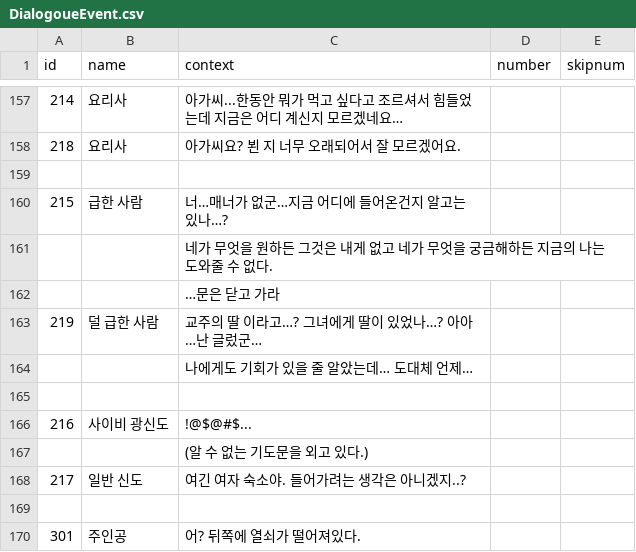
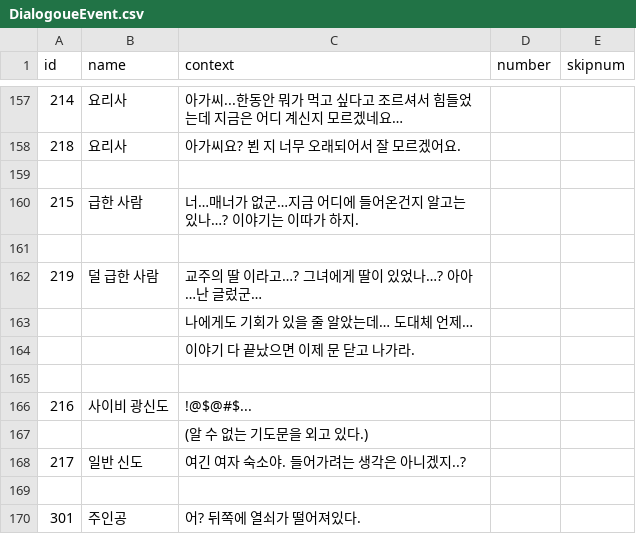
Before and after one commit to leeZn30/Gamelab_Week05, a CSV file: Assets/Resources/CSVFiles/DialogoueEvent.csv, drawn as a sheet; only a part is shown, gaps mark what is left out.

Commit message:
.
.

```diff
--- a/Assets/Resources/CSVFiles/DialogoueEvent.csv
+++ b/Assets/Resources/CSVFiles/DialogoueEvent.csv
@@ -159,7 +159,7 @@
 ,,,,
-215,급한 사람,너…매너가 없군…지금 어디에 들어온건지 알고는 있나…?,,
-,,네가 무엇을 원하든 그것은 내게 없고 네가 무엇을 궁금해하든 지금의 나는 도와줄 수 없다.,,
-,,…문은 닫고 가라,,
+215,급한 사람,너…매너가 없군…지금 어디에 들어온건지 알고는 있나…? 이야기는 이따가 하지.,,
+,,,,
 219,덜 급한 사람,교주의 딸 이라고…? 그녀에게 딸이 있었나…? 아아…난 글렀군…,,
 ,,나에게도 기회가 있을 줄 알았는데… 도대체 언제…,,
+,,이야기 다 끝났으면 이제 문 닫고 나가라.,,
 ,,,,
```
